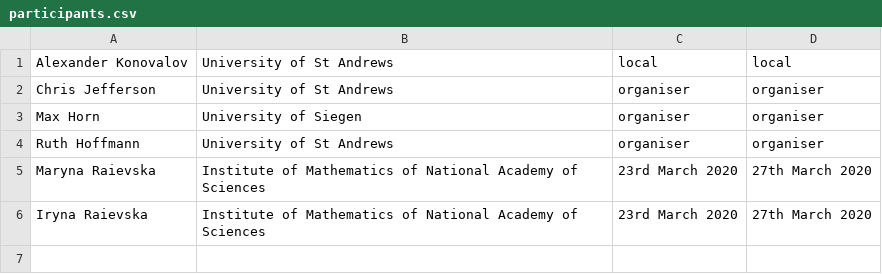
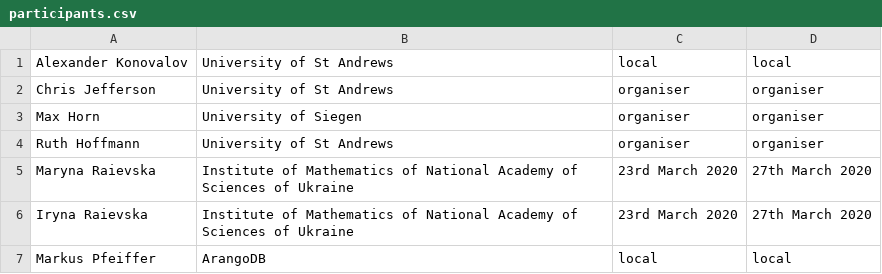
Before and after one commit to gapdays/gapdays2020-spring, a CSV file: participants.csv, drawn as a sheet.

Commit message:
added new participant

```diff
--- a/participants.csv
+++ b/participants.csv
@@ -4,3 +4,4 @@ Max Horn, University of Siegen, organiser, organiser
 Ruth Hoffmann, University of St Andrews, organiser, organiser
-Maryna Raievska, Institute of Mathematics of National Academy of Sciences, 23rd March 2020, 27th March 2020
-Iryna Raievska, Institute of Mathematics of National Academy of Sciences, 23rd March 2020, 27th March 2020
+Maryna Raievska, Institute of Mathematics of National Academy of Sciences of Ukraine, 23rd March 2020, 27th March 2020
+Iryna Raievska, Institute of Mathematics of National Academy of Sciences of Ukraine, 23rd March 2020, 27th March 2020
+Markus Pfeiffer, ArangoDB, local, local
```
Also changed, not shown: 1 other file.
